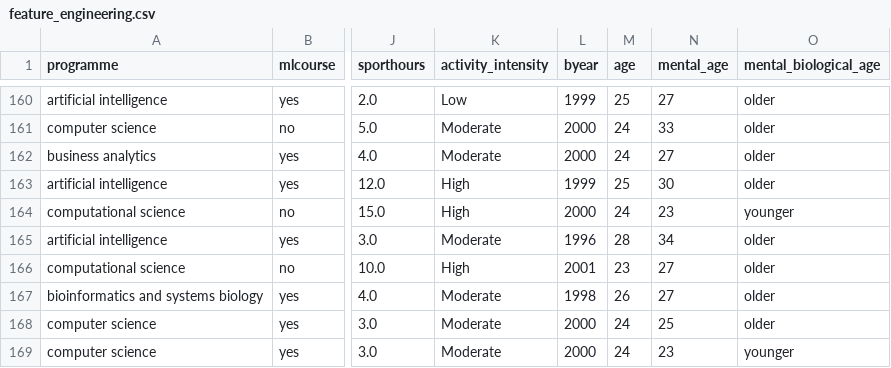
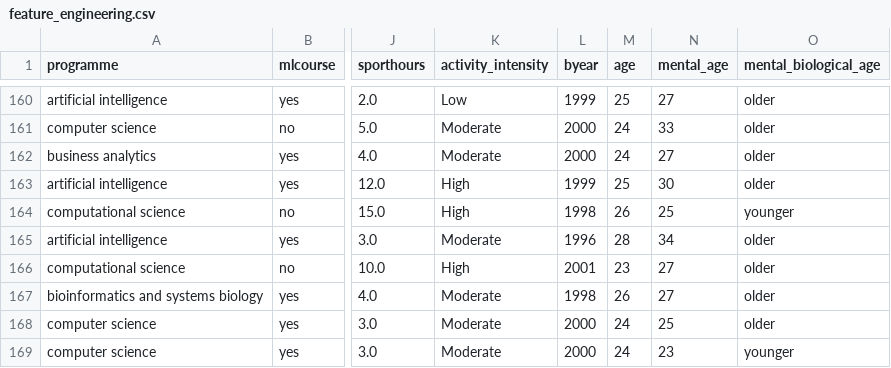
Before and after one commit to ThomasAndreatta/datamining-p5, a CSV file: dataset/feature_engineering.csv, drawn as a sheet; only a part is shown, gaps mark what is left out; the diff names each change by its address in the sheet, - before the commit and + after, or states it on an @@ line.

```diff
--- a/dataset/feature_engineering.csv
+++ b/dataset/feature_engineering.csv
-L164 (byear): 2000
+L164 (byear): 1998
-M164 (age): 24
+M164 (age): 26
-N164 (mental_age): 23
+N164 (mental_age): 25
```
Also changed, not shown: dataset/normalized.csv, 3 other files.
